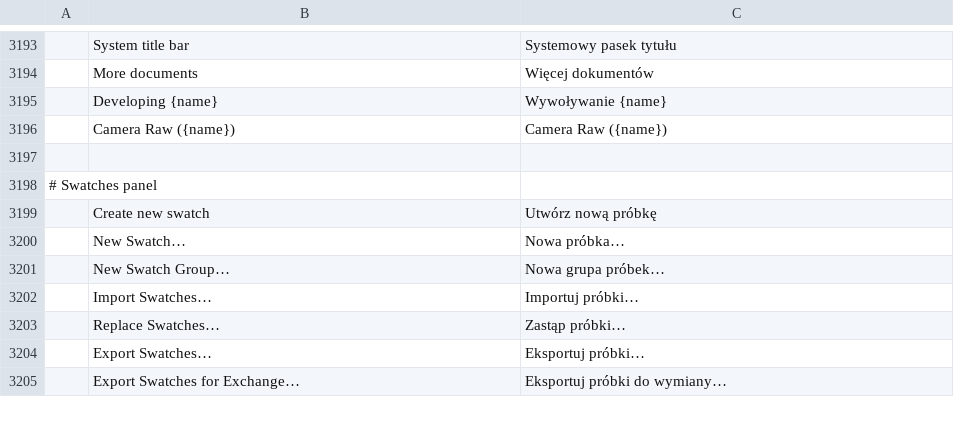
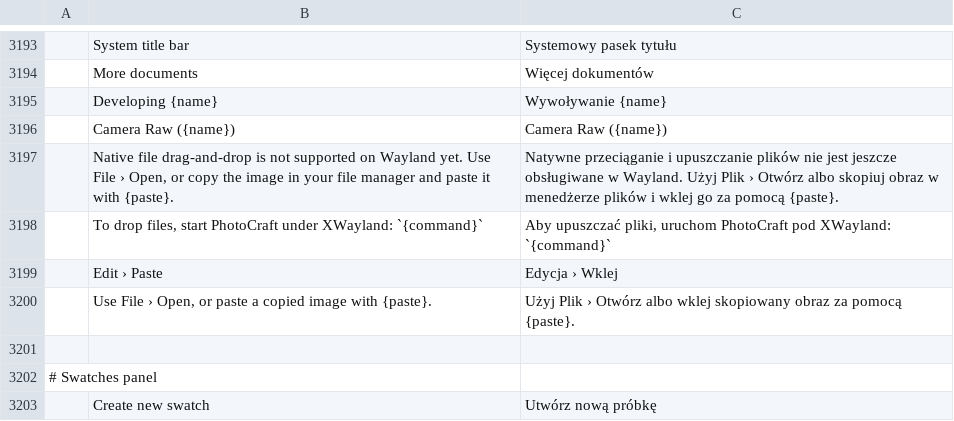
Before and after one commit to salim-studio/photosweet, a TSV file: crates/ui-egui/src/i18n/pl.tsv, drawn as a sheet; only a part is shown, gaps mark what is left out; the shorter side is filled out with more unchanged rows; the diff names each change by its address in the sheet, - before the commit and + after, or states it on an @@ line.

```diff
--- a/crates/ui-egui/src/i18n/pl.tsv
+++ b/crates/ui-egui/src/i18n/pl.tsv
+row 3197:  | Native file drag-and-drop is not supported on Wayland yet. Use File › Open, or copy the image in your file manager and paste it with {paste}. | Natywne przeciąganie i upuszczanie plików nie jest jeszcze obsługiwane w Wayland. Użyj Plik › Otwórz albo skopiuj obraz w menedżerze plików i wklej go za pomocą {paste}.
+row 3198:  | To drop files, start PhotoCraft under XWayland: `{command}` | Aby upuszczać pliki, uruchom PhotoCraft pod XWayland: `{command}`
+row 3199:  | Edit › Paste | Edycja › Wklej
+row 3200:  | Use File › Open, or paste a copied image with {paste}. | Użyj Plik › Otwórz albo wklej skopiowany obraz za pomocą {paste}.
```
Also changed, not shown: crates/ui-egui/src/i18n/cs.tsv, crates/ui-egui/src/i18n/fr.tsv, 17 other files.
